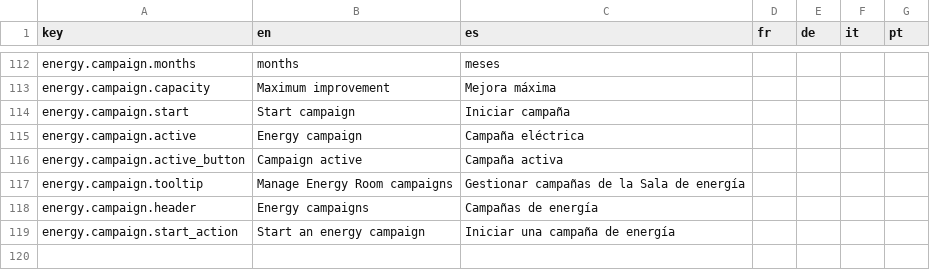
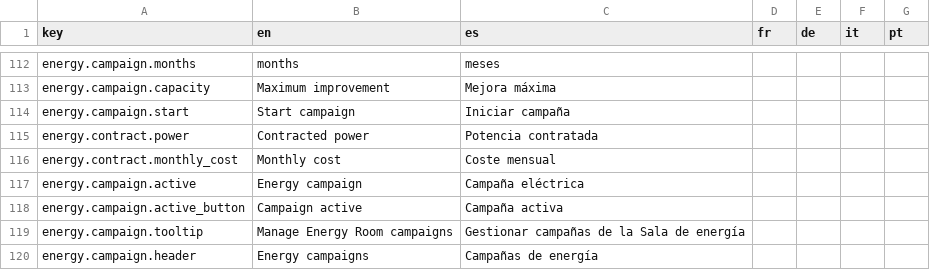
Before and after one commit to Xuxotron/UnderPressure, a CSV file: translations.csv, drawn as a sheet; only a part is shown, gaps mark what is left out; the shorter side is filled out with more unchanged rows; the diff names each change by its address in the sheet, - before the commit and + after, or states it on an @@ line.

Commit message:
Add contracted electrical power

```diff
--- a/translations.csv
+++ b/translations.csv
+row 115: energy.contract.power | Contracted power | Potencia contratada
+row 116: energy.contract.monthly_cost | Monthly cost | Coste mensual
```
Also changed, not shown: translations_extra.csv, 5 other files.
